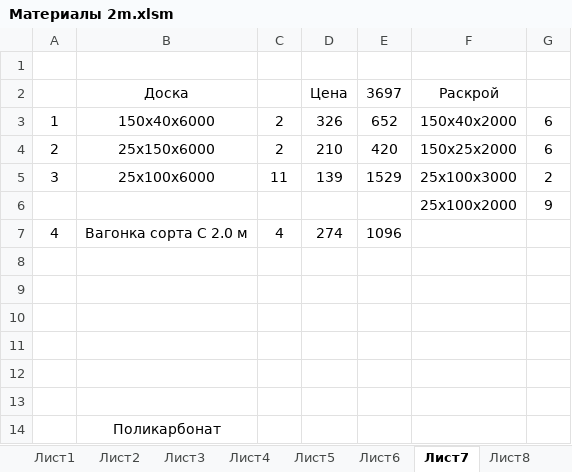
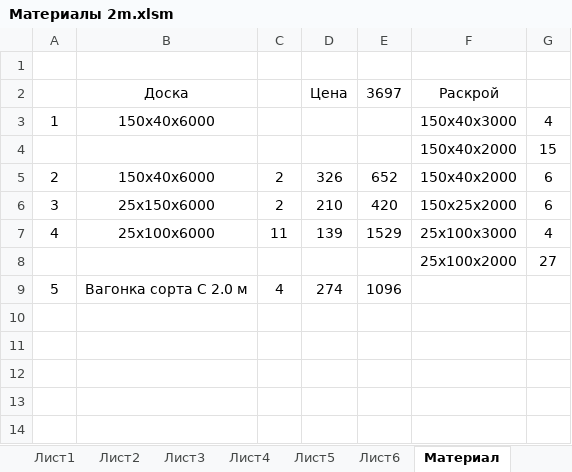
Before and after one commit to urzp/Sauna, an Excel workbook: Материалы 2m.xlsm, sheet Материал, drawn as a sheet; only a part is shown; the shorter side is filled out with more unchanged rows; values as stored, in another font and other column widths than the file's, no borders; addresses are those after the commit; the diff names each change by its address in the sheet, - before the commit and + after, or states it on an @@ line.

```diff
--- a/Материалы 2m.xlsm (sheet Материал)
+++ b/Материалы 2m.xlsm (sheet Материал)
-sheet tab: Лист7
+sheet tab: Материал
+row 3: 1 | 150х40х6000 |  |  |  | 150х40х3000 | 4
+row 4:  |  |  |  |  | 150х40х2000 | 15
-A5: 1
+A5: 2
-A6: 2
+A6: 3
-A7: 3
+A7: 4
-G7: 2
+G7: 4
-G8: 9
+G8: 27
-A9: 4
+A9: 5
```
Also changed, not shown: sheet Пол, other sheet tabs, formulas that keep their value.
